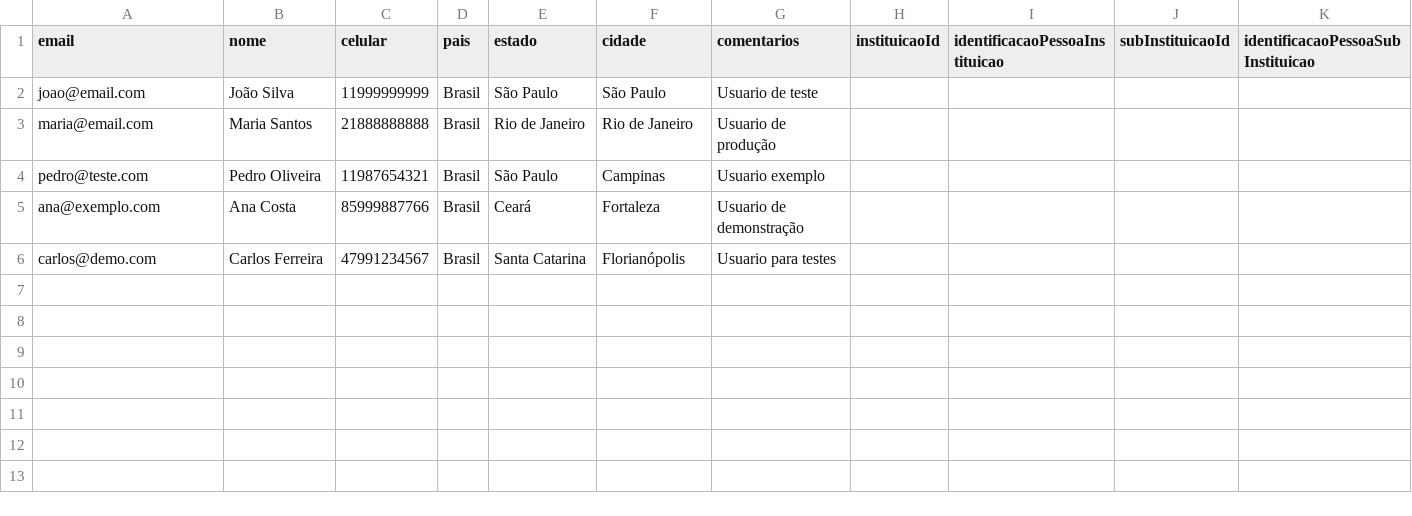
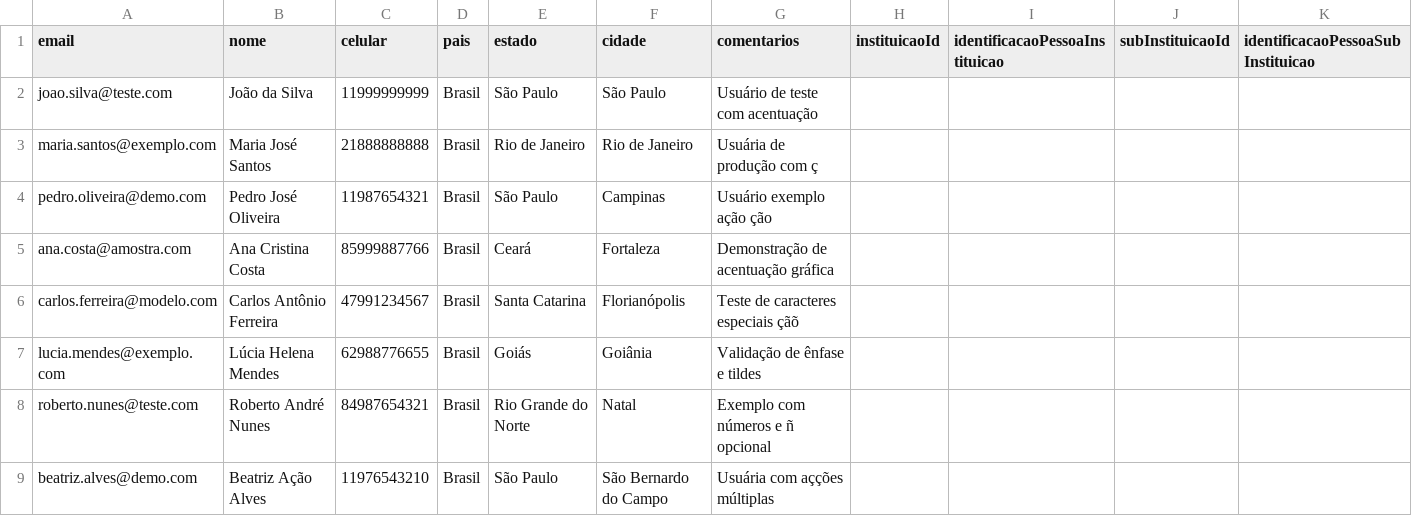
Before and after one commit to FranciscoCLira/agendamais, a CSV file: src/main/resources/static/exemplo-usuarios.csv, drawn as a sheet.

Commit message:
🔧 Correções Sistema Carga Massiva - Problemas Identificados pelo Usuário

```diff
--- a/src/main/resources/static/exemplo-usuarios.csv
+++ b/src/main/resources/static/exemplo-usuarios.csv
@@ -1,6 +1,9 @@
 email;nome;celular;pais;estado;cidade;comentarios;instituicaoId;identificacaoPessoaInstituicao;subInstituicaoId;identificacaoPessoaSubInstituicao
-joao@email.com;João Silva;11999999999;Brasil;São Paulo;São Paulo;Usuario de teste;;;
-maria@email.com;Maria Santos;21888888888;Brasil;Rio de Janeiro;Rio de Janeiro;Usuario de produção;;;
-pedro@teste.com;Pedro Oliveira;11987654321;Brasil;São Paulo;Campinas;Usuario exemplo;;;
-ana@exemplo.com;Ana Costa;85999887766;Brasil;Ceará;Fortaleza;Usuario de demonstração;;;
-carlos@demo.com;Carlos Ferreira;47991234567;Brasil;Santa Catarina;Florianópolis;Usuario para testes;;;
+joao.silva@teste.com;João da Silva;11999999999;Brasil;São Paulo;São Paulo;Usuário de teste com acentuação;;;
+maria.santos@exemplo.com;Maria José Santos;21888888888;Brasil;Rio de Janeiro;Rio de Janeiro;Usuária de produção com ç;;;
+pedro.oliveira@demo.com;Pedro José Oliveira;11987654321;Brasil;São Paulo;Campinas;Usuário exemplo ação ção;;;
+ana.costa@amostra.com;Ana Cristina Costa;85999887766;Brasil;Ceará;Fortaleza;Demonstração de acentuação gráfica;;;
+carlos.ferreira@modelo.com;Carlos Antônio Ferreira;47991234567;Brasil;Santa Catarina;Florianópolis;Teste de caracteres especiais çãõ;;;
+lucia.mendes@exemplo.com;Lúcia Helena Mendes;62988776655;Brasil;Goiás;Goiânia;Validação de ênfase e tildes;;;
+roberto.nunes@teste.com;Roberto André Nunes;84987654321;Brasil;Rio Grande do Norte;Natal;Exemplo com números e ñ opcional;;;
+beatriz.alves@demo.com;Beatriz Ação Alves;11976543210;Brasil;São Paulo;São Bernardo do Campo;Usuária com açções múltiplas;;;
```
Also changed, not shown: 4 other files.
